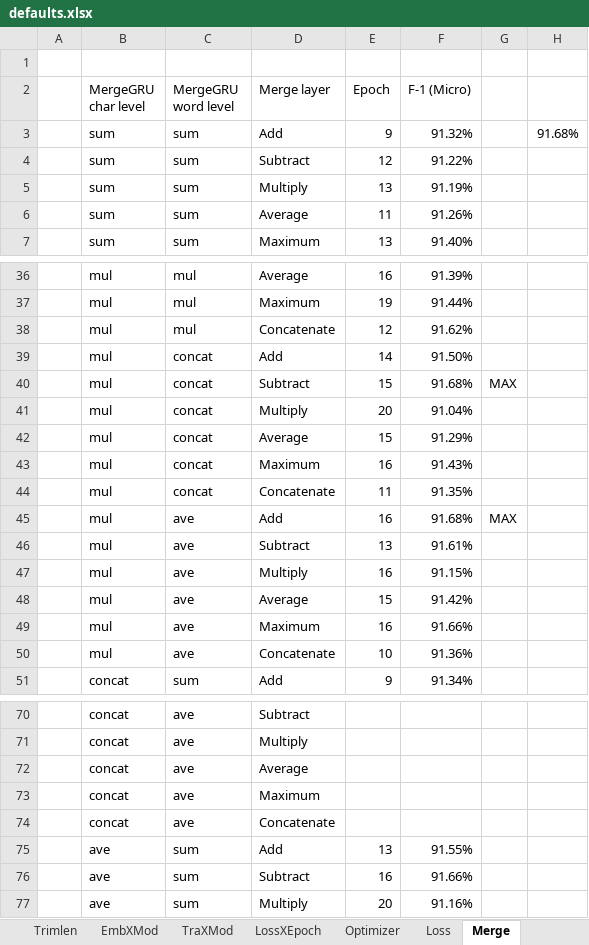
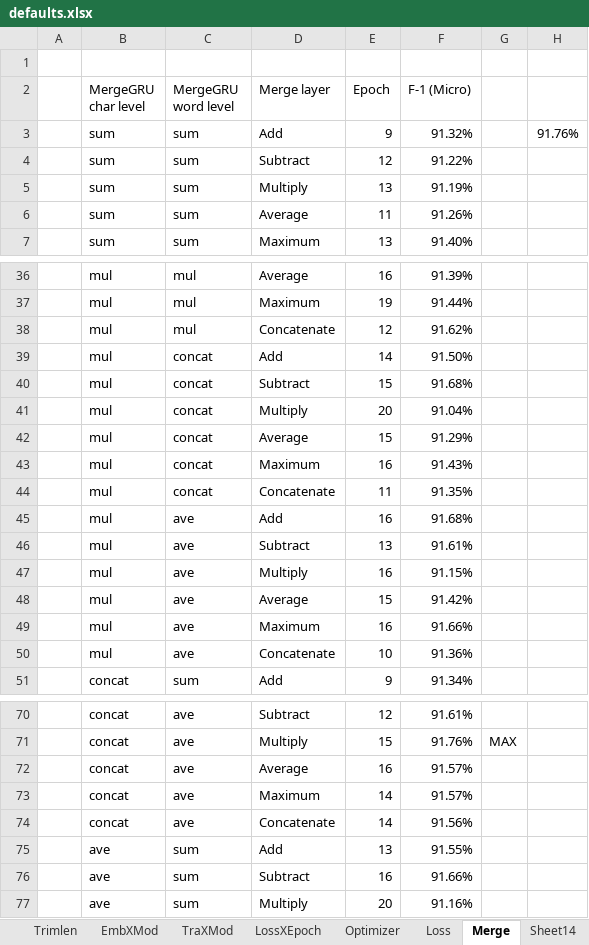
Before and after one commit to joshuakosasih/TA, an Excel workbook: Defaults/defaults.xlsx, sheet Merge, drawn as a sheet; only a part is shown, gaps mark what is left out; values as stored, in another font and other column widths than the file's, no borders; the diff covers the shown part only; the diff names each change by its address in the sheet, - before the commit and + after, or states it on an @@ line.

```diff
--- a/Defaults/defaults.xlsx (sheet Merge)
+++ b/Defaults/defaults.xlsx (sheet Merge)
+sheet tab: Sheet14
-H3: 91.68%
+H3: 91.76%
-G40: MAX
+G40: (empty)
-G45: MAX
+G45: (empty)
-E70 (Epoch): (empty)
+E70 (Epoch): 12
-F70 (F-1 (Micro)): (empty)
+F70 (F-1 (Micro)): 91.61%
-E71 (Epoch): (empty)
+E71 (Epoch): 15
-F71 (F-1 (Micro)): (empty)
+F71 (F-1 (Micro)): 91.76%
-G71: (empty)
+G71: MAX
-E72 (Epoch): (empty)
+E72 (Epoch): 16
-F72:F73 (F-1 (Micro)): (empty)
+F72:F73 (F-1 (Micro)): 91.57%
-E73:E74 (Epoch): (empty)
+E73:E74 (Epoch): 14
-F74 (F-1 (Micro)): (empty)
+F74 (F-1 (Micro)): 91.56%
```
Also changed, not shown: 36 edited cells elsewhere in this sheet, charts or pictures.
